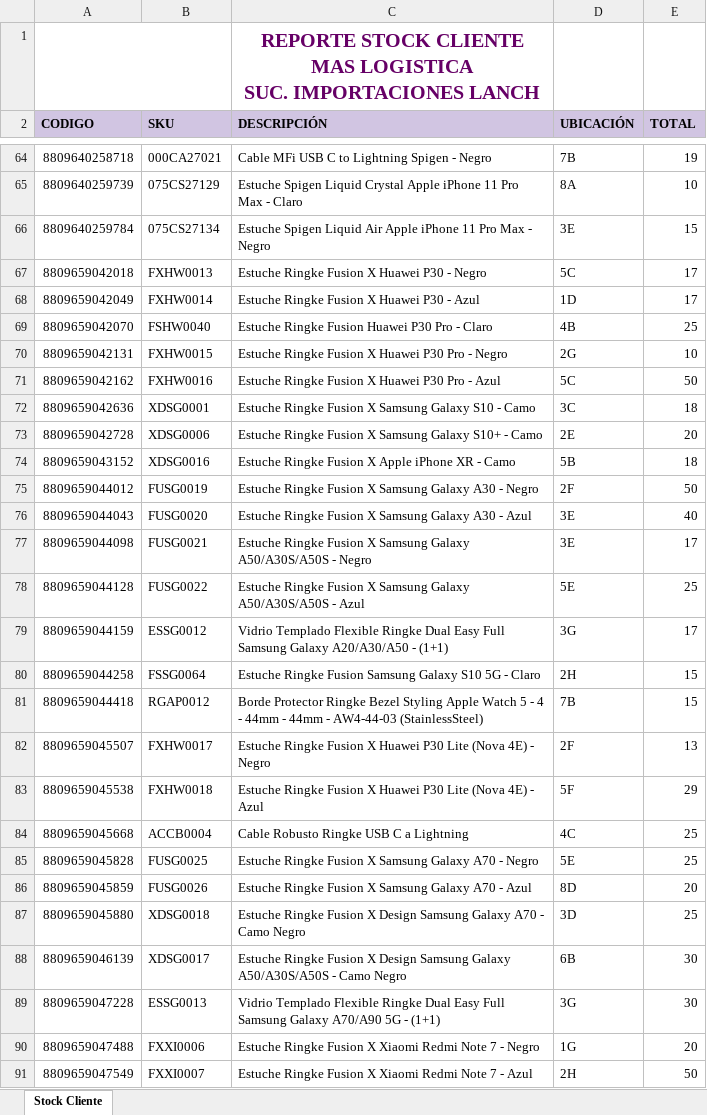
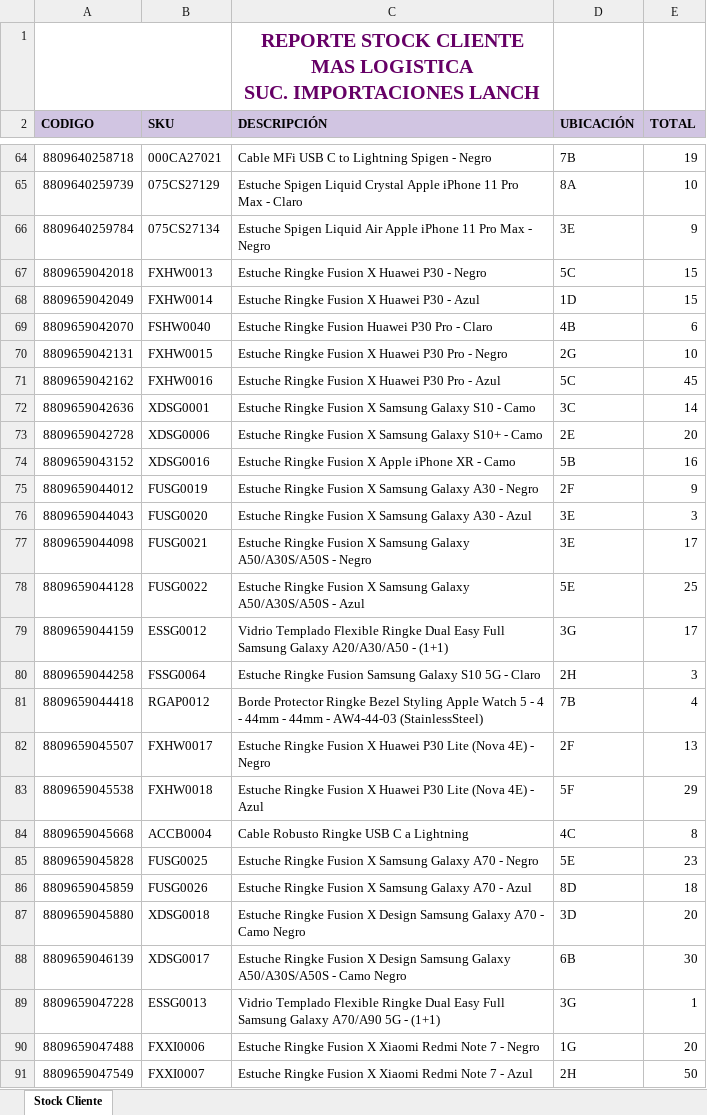
Before and after one commit to SistemasLogi/logi-sistem, an Excel workbook: Files/Reporte_Stock_adm/900987412_3/Reporte_Stock_MAS LOGISTICA_1.xlsx, sheet Stock Cliente, drawn as a sheet; only a part is shown, gaps mark what is left out; values as stored, in another font and other column widths than the file's, no borders; charts and pictures not drawn; the diff covers the shown part only; the diff names each change by its address in the sheet, - before the commit and + after, or states it on an @@ line.

```diff
--- a/Files/Reporte_Stock_adm/900987412_3/Reporte_Stock_MAS LOGISTICA_1.xlsx (sheet Stock Cliente)
+++ b/Files/Reporte_Stock_adm/900987412_3/Reporte_Stock_MAS LOGISTICA_1.xlsx (sheet Stock Cliente)
-E66 (TOTAL): 15
+E66 (TOTAL): 9
-E67:E68 (TOTAL): 17
+E67:E68 (TOTAL): 15
-E69 (TOTAL): 25
+E69 (TOTAL): 6
-E71 (TOTAL): 50
+E71 (TOTAL): 45
-E72 (TOTAL): 18
+E72 (TOTAL): 14
-E74 (TOTAL): 18
+E74 (TOTAL): 16
-E75 (TOTAL): 50
+E75 (TOTAL): 9
-E76 (TOTAL): 40
+E76 (TOTAL): 3
-E80 (TOTAL): 15
+E80 (TOTAL): 3
-E81 (TOTAL): 15
+E81 (TOTAL): 4
-E84 (TOTAL): 25
+E84 (TOTAL): 8
-E85 (TOTAL): 25
+E85 (TOTAL): 23
-E86 (TOTAL): 20
+E86 (TOTAL): 18
-E87 (TOTAL): 25
+E87 (TOTAL): 20
-E89 (TOTAL): 30
+E89 (TOTAL): 1
```
Also changed, not shown: 106 edited cells elsewhere in this sheet, charts or pictures, 6 other files.
